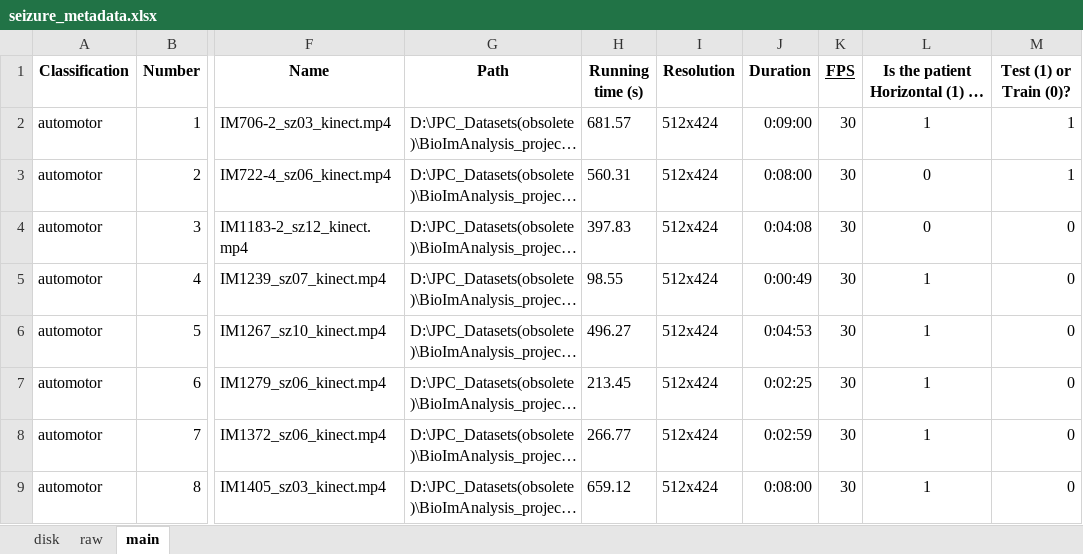
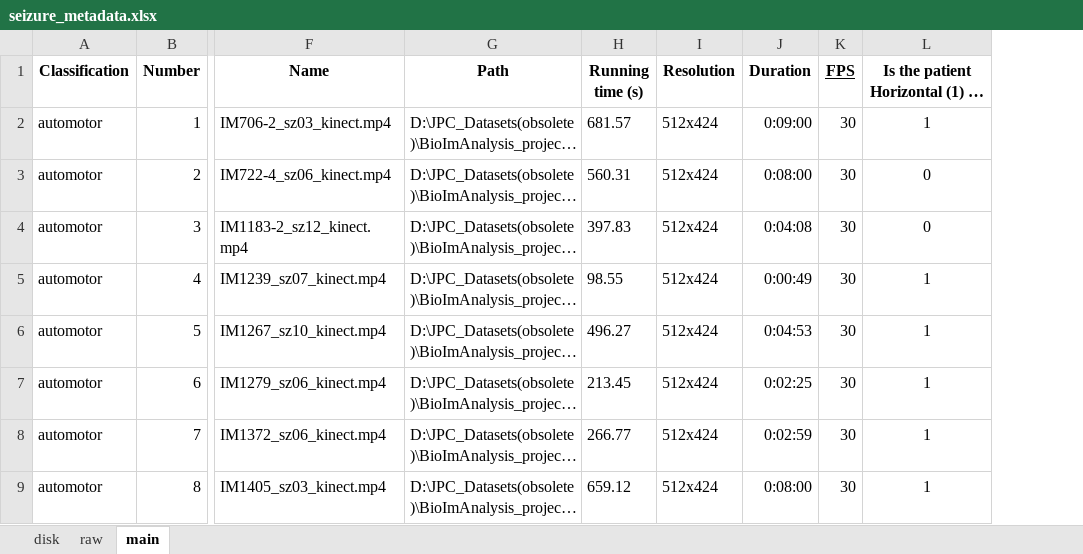
Before and after one commit to denicprotopopov/BMIA-project, an Excel workbook: data/seizure_metadata.xlsx, sheet main, drawn as a sheet; only a part is shown, gaps mark what is left out; long unchanged cells end in …; values as stored, in another font and other column widths than the file's, no borders; the diff names each change by its address in the sheet, - before the commit and + after, or states it on an @@ line.

Commit message:
training with new data

```diff
--- a/data/seizure_metadata.xlsx (sheet main)
+++ b/data/seizure_metadata.xlsx (sheet main)
-column M (Test (1) or Train (0)?), rows 2-9: 1 | 1 | 0 | 0 | 0 | 0 | 0 | 0
```
Also changed, not shown: 13 other files.
